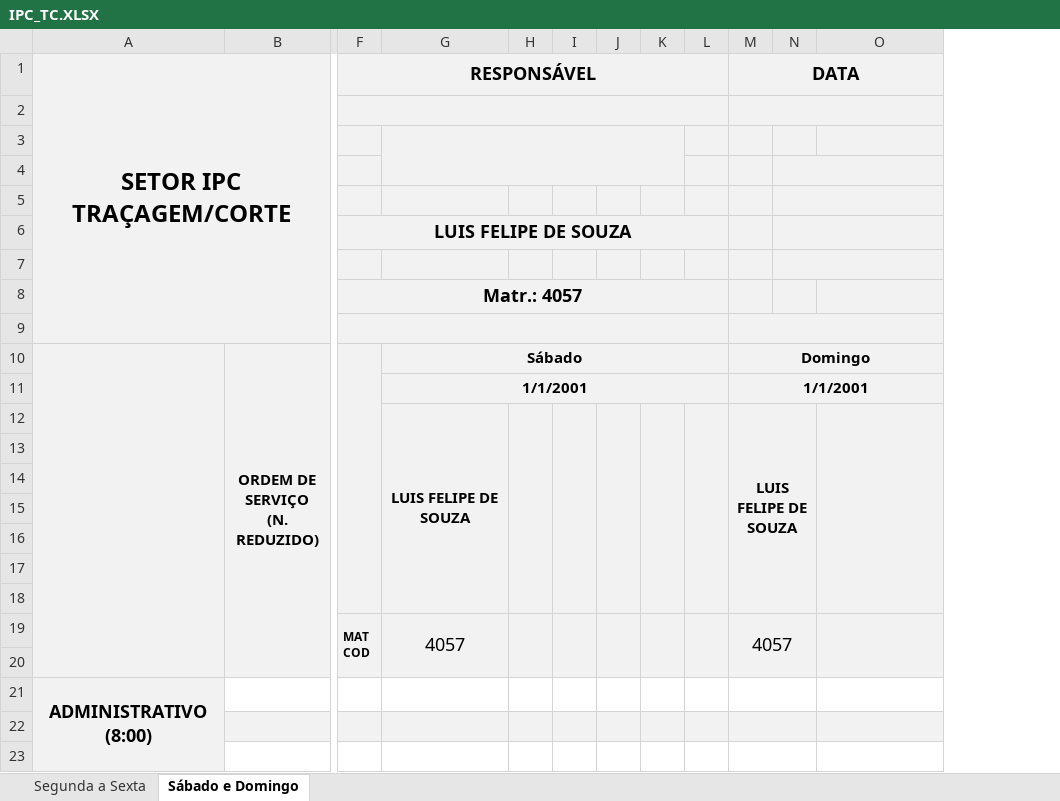
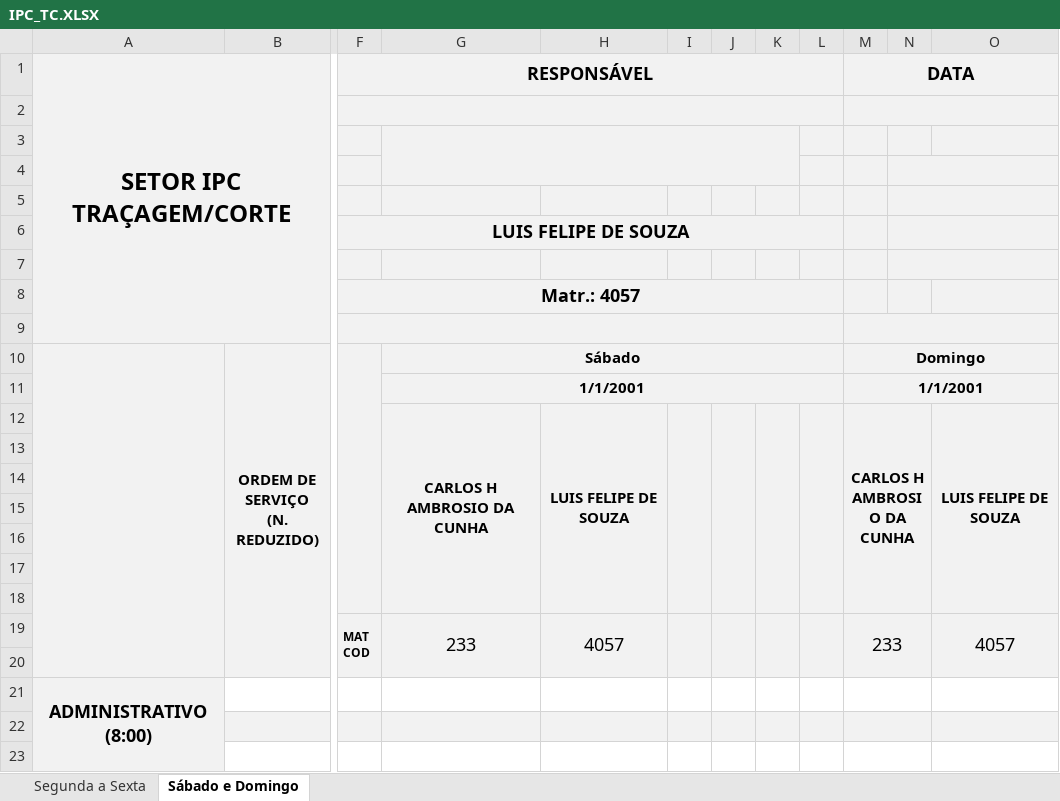
Before and after one commit to flipbit03/sisaprop, an Excel workbook: outputs/sisaprophelper#autoaprop/autoapropxlsx/IPC_TC.XLSX, sheet Sábado e Domingo, drawn as a sheet; only a part is shown, gaps mark what is left out; values as stored, in another font and other column widths than the file's, no borders; removed rows and columns are numbered as before the commit, all else as after; rows hold the shown columns only; the diff names each change by its address in the sheet, - before the commit and + after, or states it on an @@ line.

```diff
--- a/outputs/sisaprophelper#autoaprop/autoapropxlsx/IPC_TC.XLSX (sheet Sábado e Domingo)
+++ b/outputs/sisaprophelper#autoaprop/autoapropxlsx/IPC_TC.XLSX (sheet Sábado e Domingo)
+column G, rows 10-11: Sábado | 1/1/2001; row 19: 233
-column H, empty
-G3:K4 merged
-H10: Sábado
+H10: (empty)
-G10:L10 merged
-H11: 1/1/2001
+H11: (empty)
-G11:L11 merged
-row 12:  |  |  | LUIS FELIPE DE SOUZA |  |  |  |  |  | LUIS FELIPE DE SOUZA
+row 12:  |  |  | CARLOS H AMBROSIO DA CUNHA | LUIS FELIPE DE SOUZA |  |  |  |  | CARLOS H AMBROSIO DA CUNHA |  | LUIS FELIPE DE SOUZA
-M19 (DATA): 4057
+M19 (DATA): 233
-O19: (empty)
+O19: 4057
```
Also changed, not shown: sheet Segunda a Sexta, formulas that keep their value, outputs/sisaprophelper#autoaprop/autoapropxlsx/IDP_ENGP.XLSX, 3 other files.
